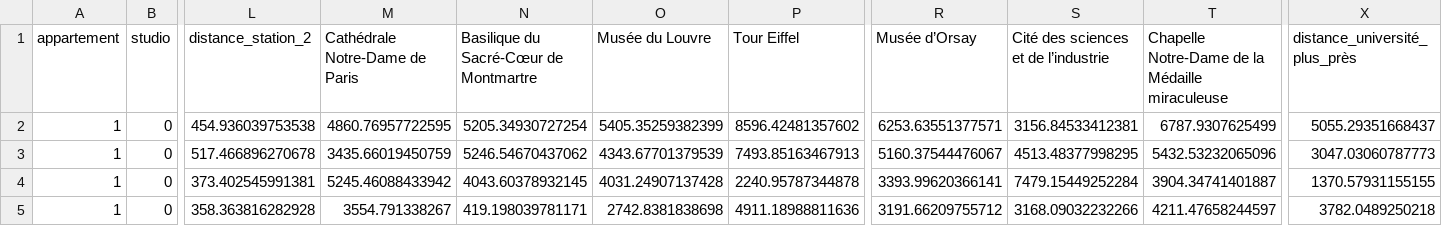
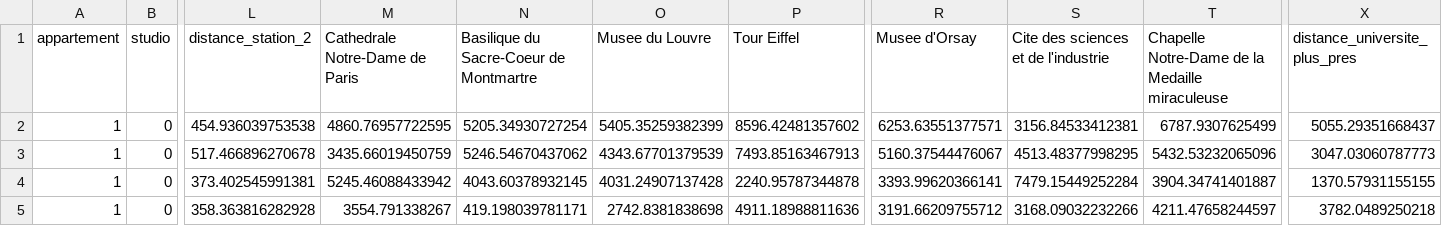
Before and after one commit to PierreLepagnol/BootstrapForEconometrics, a CSV file: data_set.csv, drawn as a sheet; only a part is shown, gaps mark what is left out; the diff names each change by its address in the sheet, - before the commit and + after, or states it on an @@ line.

```diff
--- a/data_set.csv
+++ b/data_set.csv
-M1: Cathédrale Notre-Dame de Paris
+M1: Cathedrale Notre-Dame de Paris
-N1: Basilique du Sacré-Cœur de Montmartre
+N1: Basilique du Sacre-Coeur de Montmartre
-O1: Musée du Louvre
+O1: Musee du Louvre
-R1: Musée d’Orsay
+R1: Musee d'Orsay
-S1: Cité des sciences et de l’industrie
+S1: Cite des sciences et de l'industrie
-T1: …de la Médaille miraculeuse
+T1: …de la Medaille miraculeuse
-X1: distance_université_plus_près
+X1: distance_universite_plus_pres
```
Also changed, not shown: 7 other files.
